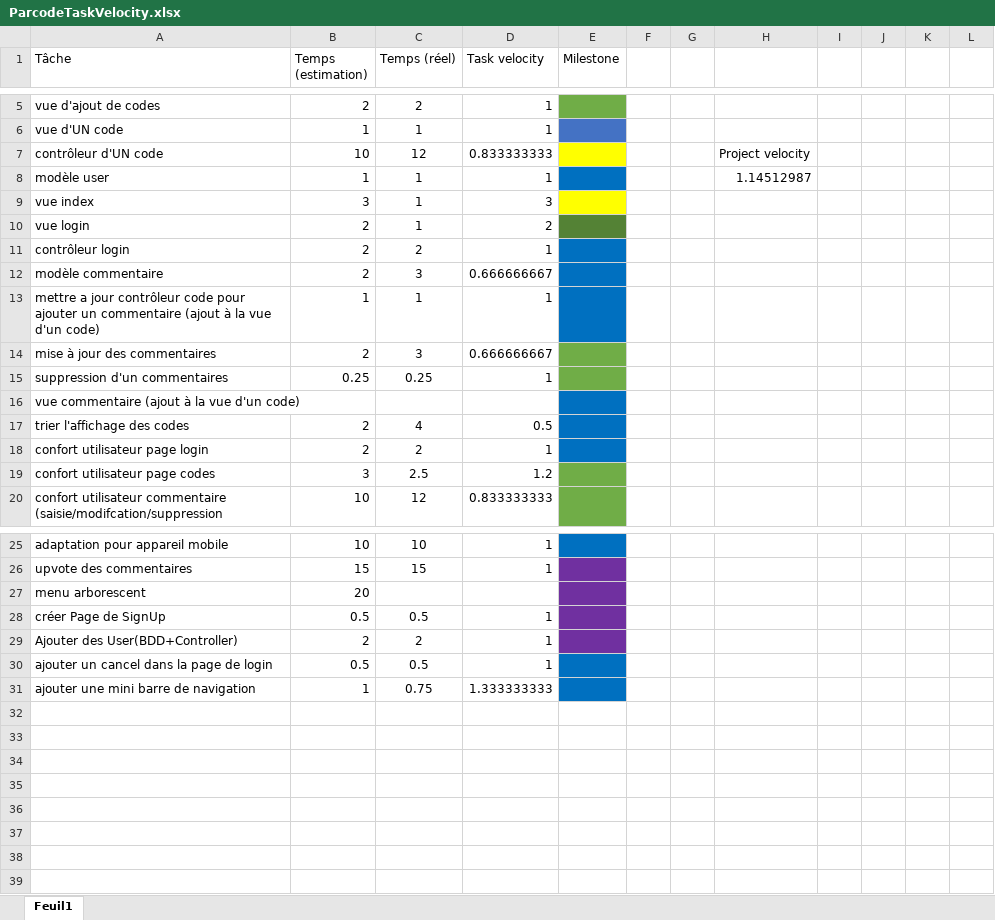
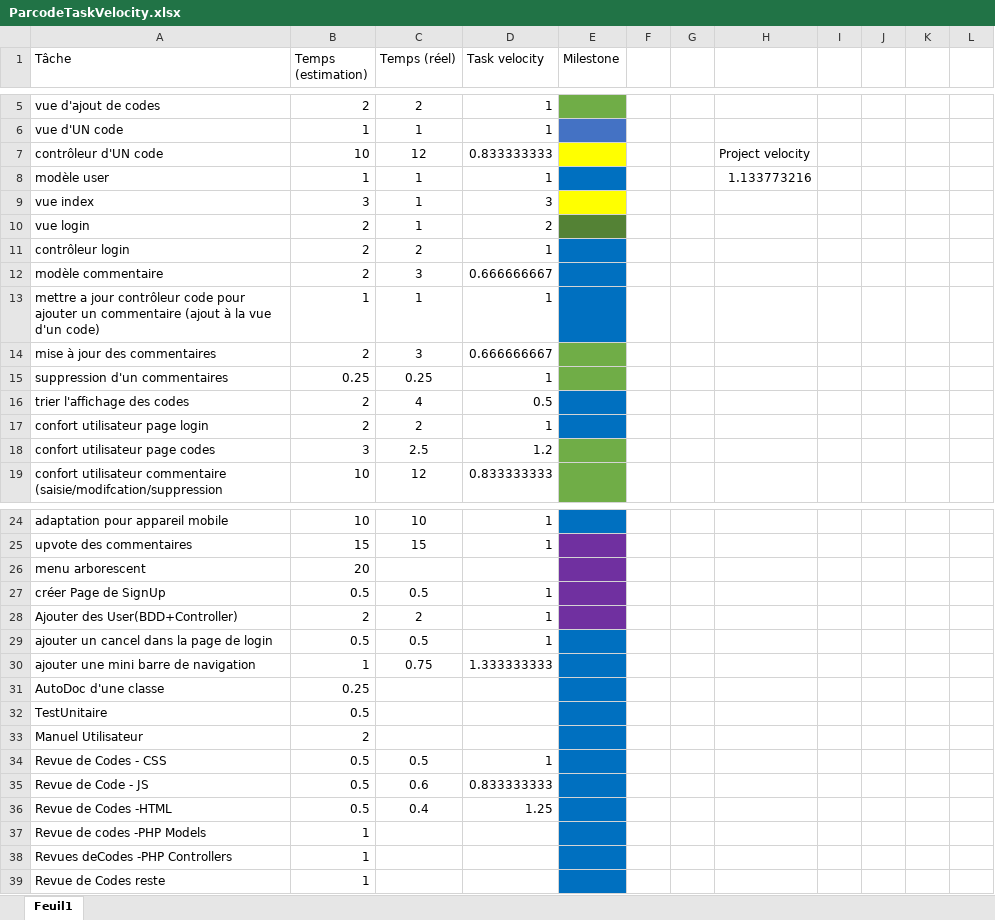
Before and after one commit to JorisMonnet/Parcode, an Excel workbook: ParcodeTaskVelocity.xlsx, sheet Feuil1, drawn as a sheet; only a part is shown, gaps mark what is left out; values as stored, in another font and other column widths than the file's, no borders; table styles not drawn; removed rows and columns are numbered as before the commit, all else as after; the diff names each change by its address in the sheet, - before the commit and + after, or states it on an @@ line.

Commit message:
update task Velocity

```diff
--- a/ParcodeTaskVelocity.xlsx (sheet Feuil1)
+++ b/ParcodeTaskVelocity.xlsx (sheet Feuil1)
-H8: 1.14512987
+H8: 1.133773216
-row 16: vue commentaire (ajout à la vue d'un code)
+row 31: AutoDoc d'une classe | 0.25
+row 32: TestUnitaire | 0.5
+row 33: Manuel Utilisateur | 2
+row 34: Revue de Codes - CSS | 0.5 | 0.5 | 1
+row 35: Revue de Code - JS | 0.5 | 0.6 | 0.833333333
+row 36: Revue de Codes -HTML | 0.5 | 0.4 | 1.25
+row 37: Revue de codes -PHP Models | 1
+row 38: Revues deCodes -PHP Controllers | 1
+row 39: Revue de Codes reste | 1
```
